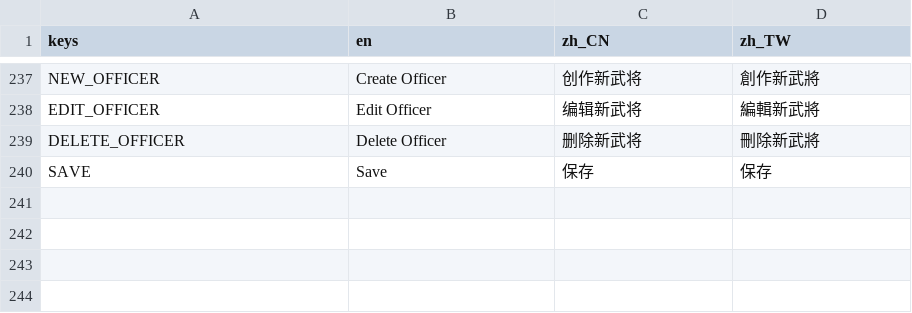
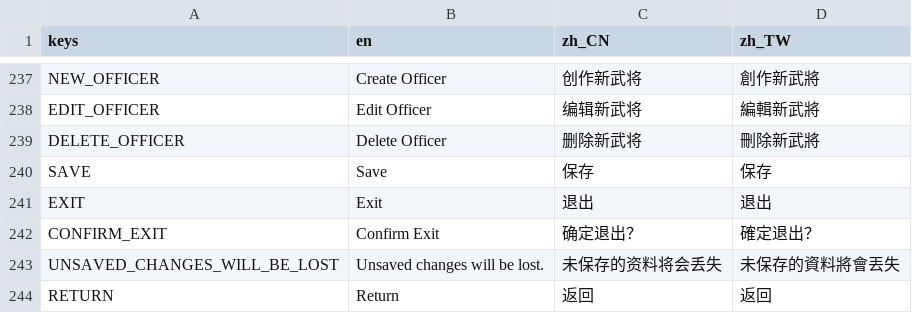
Before and after one commit to luiges90/ZHSAN3, a CSV file: i18n/i18n.csv, drawn as a sheet; only a part is shown, gaps mark what is left out; the diff names each change by its address in the sheet, - before the commit and + after, or states it on an @@ line.

```diff
--- a/i18n/i18n.csv
+++ b/i18n/i18n.csv
+row 241: EXIT | Exit | 退出 | 退出
+row 242: CONFIRM_EXIT | Confirm Exit | 确定退出？ | 確定退出？
+row 243: UNSAVED_CHANGES_WILL_BE_LOST | Unsaved changes will be lost. | 未保存的资料将会丢失 | 未保存的資料將會丟失
+row 244: RETURN | Return | 返回 | 返回
```
Also changed, not shown: 5 other files.
